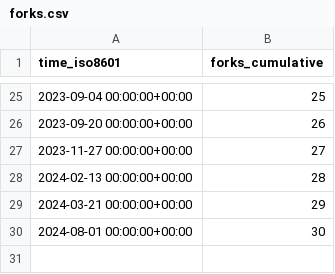
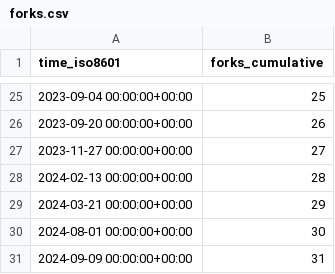
Before and after one commit to elixir-tools/elixir-tools.nvim, a CSV file: elixir-tools/elixir-tools.nvim/ghrs-data/forks.csv, drawn as a sheet; only a part is shown, gaps mark what is left out.

```diff
--- a/elixir-tools/elixir-tools.nvim/ghrs-data/forks.csv
+++ b/elixir-tools/elixir-tools.nvim/ghrs-data/forks.csv
@@ -30 +30,2 @@ time_iso8601,forks_cumulative
 2024-08-01 00:00:00+00:00,30
+2024-09-09 00:00:00+00:00,31
```
